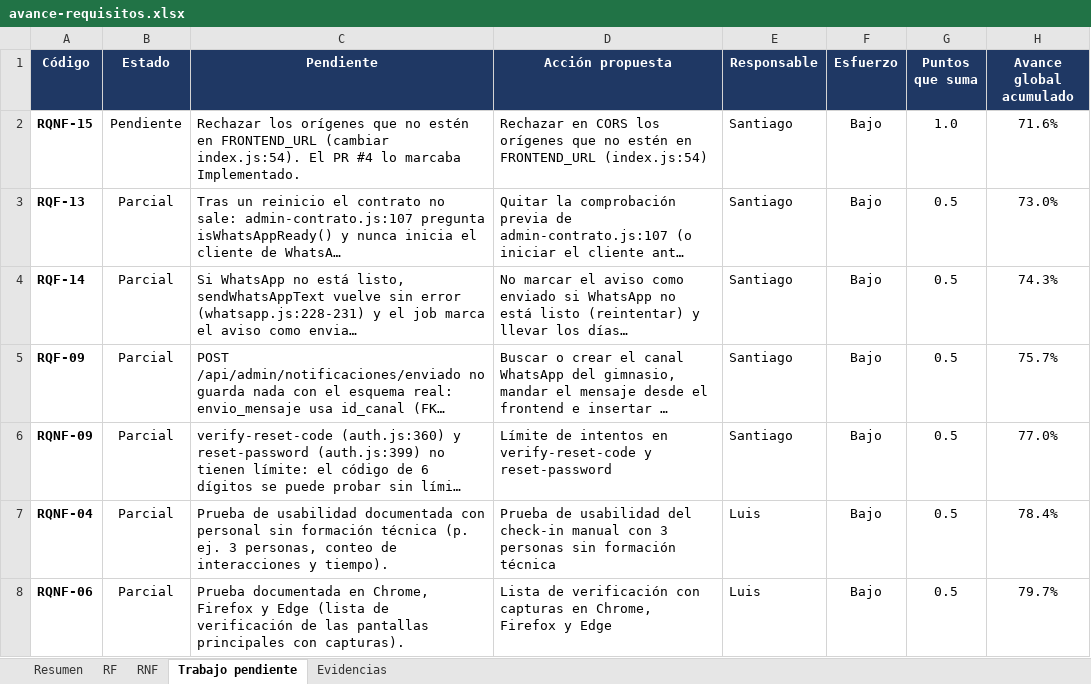
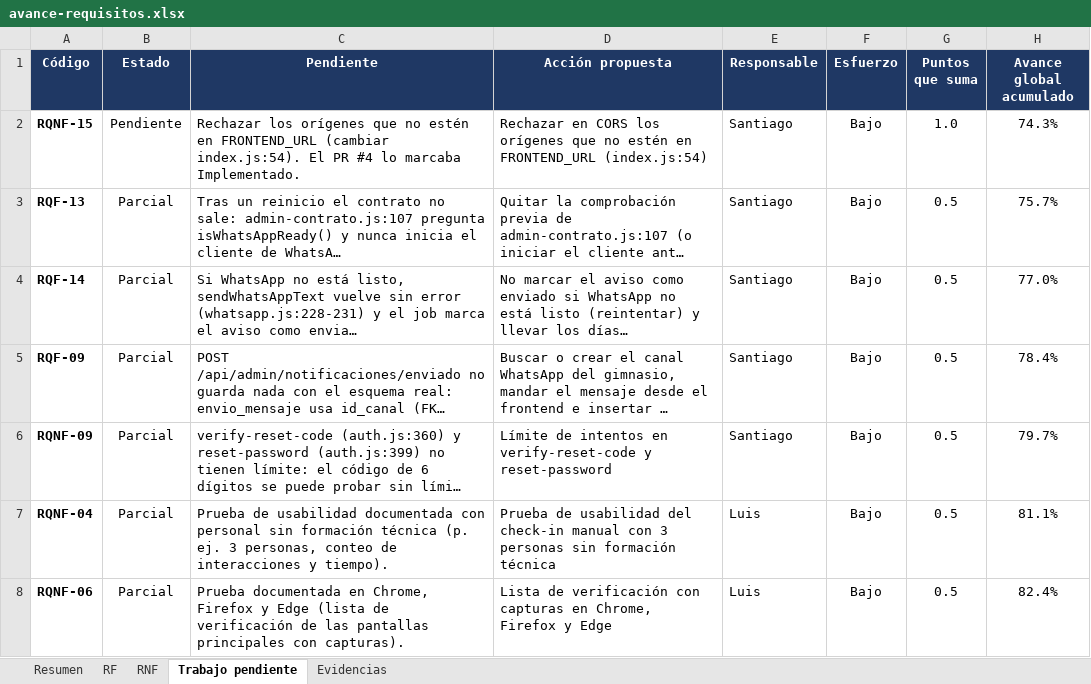
Before and after one commit to Luis140721/Proyecto_Fitloyalty, an Excel workbook: docs/avance-requisitos.xlsx, sheet Trabajo pendiente, drawn as a sheet; only a part is shown; long unchanged cells end in …; values as stored, in another font and other column widths than the file's, no borders; conditional formats not drawn; the diff covers the shown part only; the diff names each change by its address in the sheet, - before the commit and + after, or states it on an @@ line.

Commit message:
docs(avance): RQNF-10 y RQF-06 Implementados en el Excel (71,6 %)
- RQNF-10 Implementado con la migracion 014 (PR #27): el pg_dump de
  notificacion y envio_mensaje sale identico al de produccion (verificador
  54b3cce, sec. 29.1 y 31). Observaciones: 13 tablas que aun difieren,
  prefijos 004/005 repetidos y src/db/migrations/001 sin aplicar.
- RQF-06 Implementado con el PR #23 (sec. 27.1, 29.2 y 31). Observaciones:
  un congelado con plan vigente todavia entra (RQF-04) y la deduplicacion
  es de 10 minutos.
- Trabajo pendiente: la migracion de RQNF-10 queda hecha por Luis (L1,
  PR #27), no Santiago; RQF-06 sale de la ruta.

Editado con Excel por COM. Avance: 26,5 de 37 = 71,6 % (RF 75,0 %, RNF 66,7 %).

```diff
--- a/docs/avance-requisitos.xlsx (sheet Trabajo pendiente)
+++ b/docs/avance-requisitos.xlsx (sheet Trabajo pendiente)
-H2 (Avance global acumulado): 71.6%
+H2 (Avance global acumulado): 74.3%
-H3 (Avance global acumulado): 73.0%
+H3 (Avance global acumulado): 75.7%
-H4 (Avance global acumulado): 74.3%
+H4 (Avance global acumulado): 77.0%
-H5 (Avance global acumulado): 75.7%
+H5 (Avance global acumulado): 78.4%
-H6 (Avance global acumulado): 77.0%
+H6 (Avance global acumulado): 79.7%
-H7 (Avance global acumulado): 78.4%
+H7 (Avance global acumulado): 81.1%
-H8 (Avance global acumulado): 79.7%
+H8 (Avance global acumulado): 82.4%
```
Also changed, not shown: 1 removed row and 9 edited cells elsewhere in this sheet, sheet Resumen, sheet Evidencias, sheet RNF, sheet RF, formulas that keep their value, charts or pictures.
